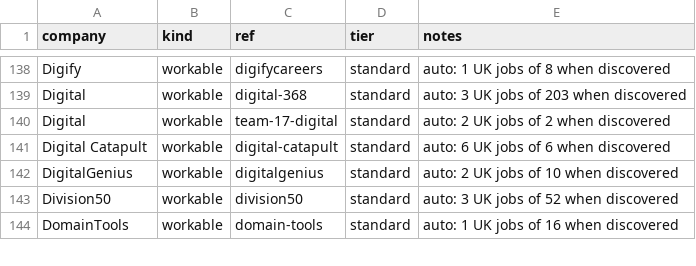
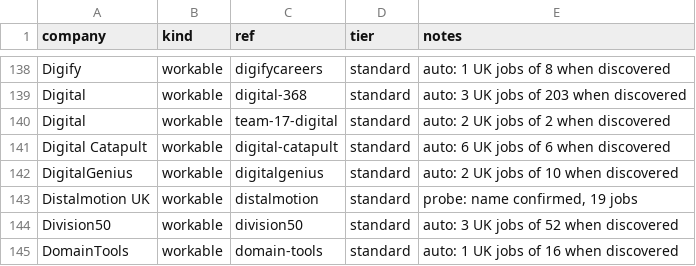
Before and after one commit to JaafarAlDarukee/nimbus, a CSV file: data/discovered/workable.csv, drawn as a sheet; only a part is shown, gaps mark what is left out.

```diff
--- a/data/discovered/workable.csv
+++ b/data/discovered/workable.csv
@@ -142,2 +142,3 @@ Digital Catapult,workable,digital-catapult,standard,auto: 6 UK jobs of 6 when di
 DigitalGenius,workable,digitalgenius,standard,auto: 2 UK jobs of 10 when discovered
+Distalmotion UK,workable,distalmotion,standard,"probe: name confirmed, 19 jobs"
 Division50,workable,division50,standard,auto: 3 UK jobs of 52 when discovered
```
Also changed, not shown: data/discovered/ashby.csv, data/discovered/greenhouse.csv, 3 other files.
